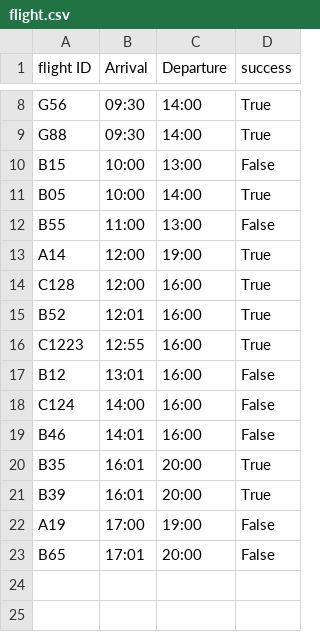
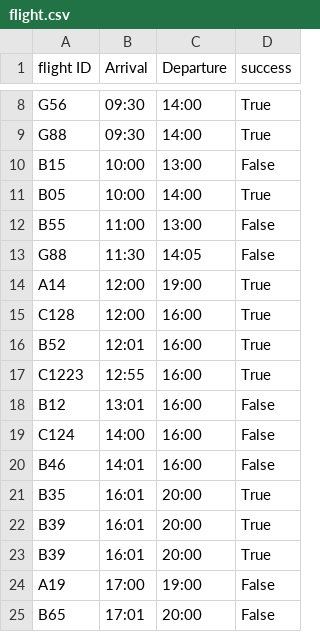
Before and after one commit to GalShnapp/bondIT-interview, a CSV file: flight.csv, drawn as a sheet; only a part is shown, gaps mark what is left out; the diff names each change by its address in the sheet, - before the commit and + after, or states it on an @@ line.

```diff
--- a/flight.csv
+++ b/flight.csv
+row 13: G88 | 11:30 | 14:05 | False
+row 23: B39 | 16:01 | 20:00 | True
```
Also changed, not shown: 4 other files.
